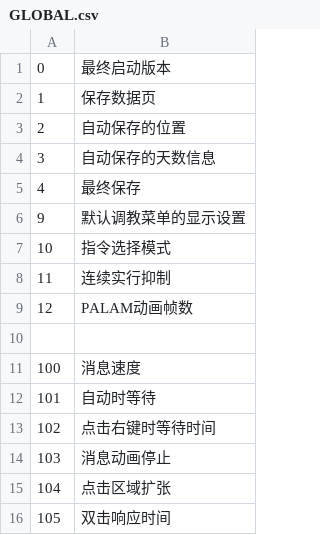
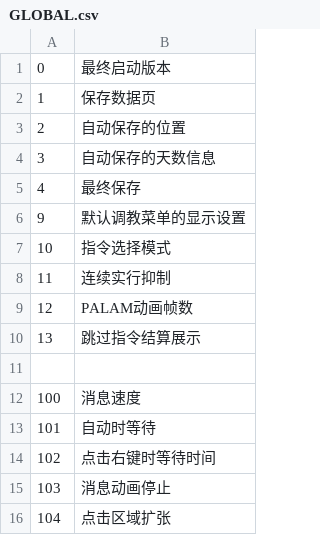
Before and after one commit to Future-R/erarorona, a CSV file: CSV/GLOBAL.csv, drawn as a sheet; only a part is shown; the shorter side is filled out with more unchanged rows; the diff names each change by its address in the sheet, - before the commit and + after, or states it on an @@ line.

```diff
--- a/CSV/GLOBAL.csv
+++ b/CSV/GLOBAL.csv
+row 10: 13 | 跳过指令结算展示
```
Also changed, not shown: 2 other files.
